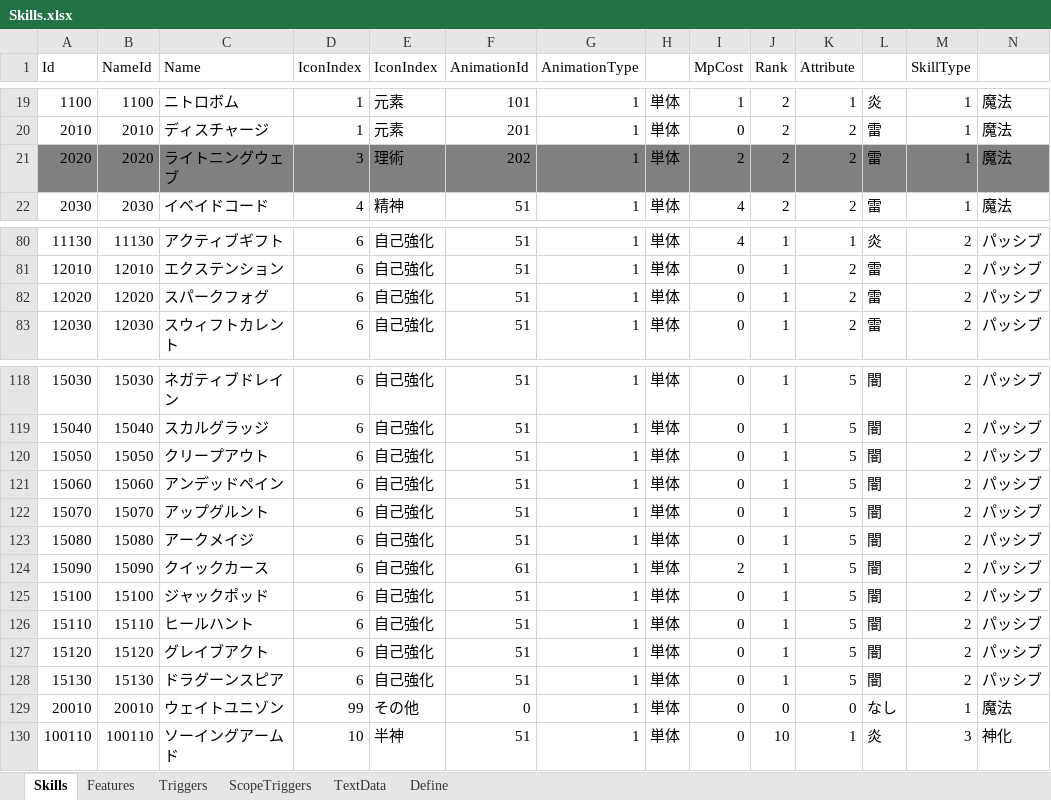
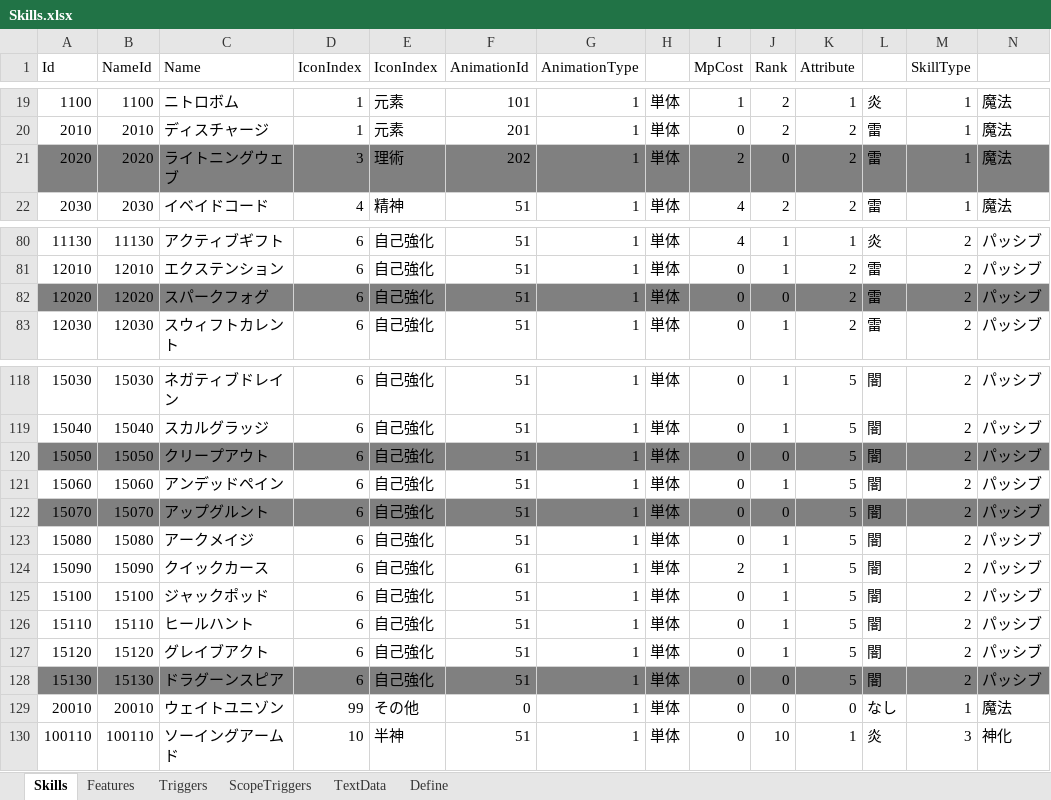
Before and after one commit to seedsclaft/unity, an Excel workbook: Assets/Data/Skills.xlsx, sheet Skills, drawn as a sheet; only a part is shown, gaps mark what is left out; values as stored, in another font and other column widths than the file's, no borders; the diff covers the shown part only; the diff names each change by its address in the sheet, - before the commit and + after, or states it on an @@ line.

```diff
--- a/Assets/Data/Skills.xlsx (sheet Skills)
+++ b/Assets/Data/Skills.xlsx (sheet Skills)
-J21 (Rank): 2
+J21 (Rank): 0
-A82:N82 fill: none
+A82:N82 fill: #808080
-J82 (Rank): 1
+J82 (Rank): 0
-A120:N120 fill: none
+A120:N120 fill: #808080
-J120 (Rank): 1
+J120 (Rank): 0
-A122:N122 fill: none
+A122:N122 fill: #808080
-J122 (Rank): 1
+J122 (Rank): 0
-A128:N128 fill: none
+A128:N128 fill: #808080
-J128 (Rank): 1
+J128 (Rank): 0
```
Also changed, not shown: cell formats elsewhere in this sheet, Assets/Data/Enemies.xlsx, Assets/Data/Stages.xlsx, 6 other files.
